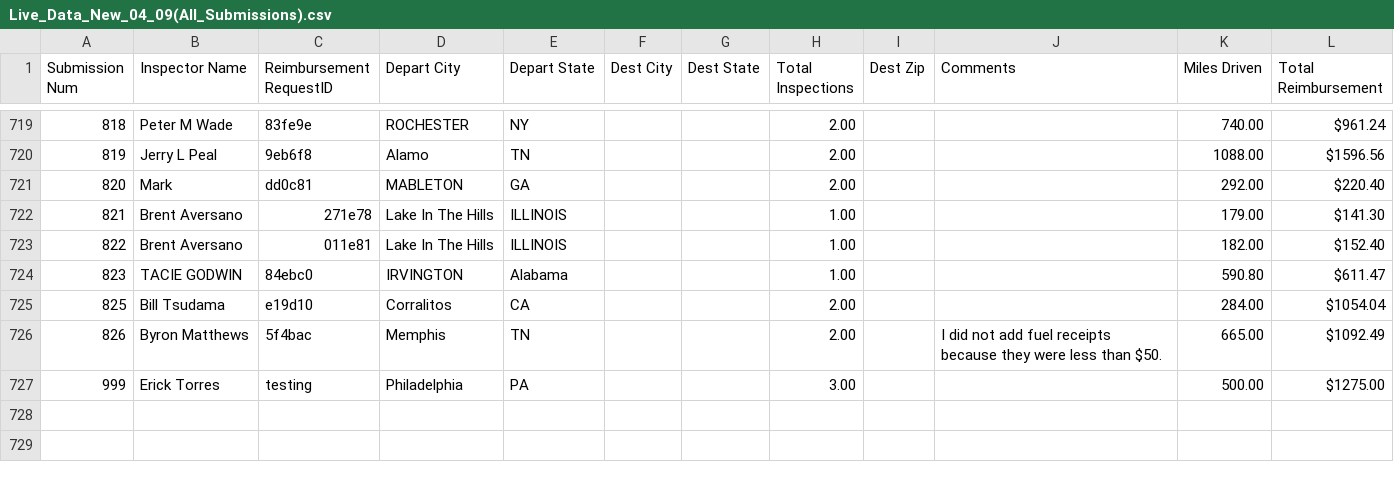
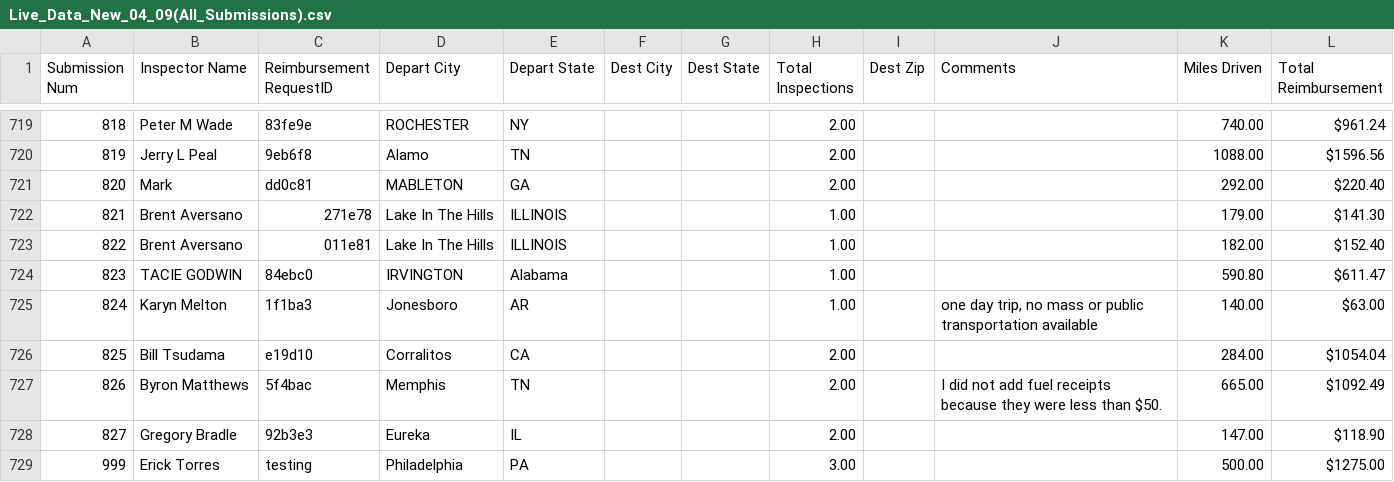
Before and after one commit to MalavikaKalani/Report-Automation-Tool, a CSV file: Live_Data_New_04_09(All_Submissions).csv, drawn as a sheet; only a part is shown, gaps mark what is left out; the diff names each change by its address in the sheet, - before the commit and + after, or states it on an @@ line.

```diff
--- a/Live_Data_New_04_09(All_Submissions).csv
+++ b/Live_Data_New_04_09(All_Submissions).csv
+row 725: 824 | Karyn Melton | 1f1ba3 | Jonesboro | AR |  |  | 1.00 |  | one day trip, no mass or public transportation available | 140.00 | $63.00
+row 728: 827 | Gregory Bradle | 92b3e3 | Eureka | IL |  |  | 2.00 |  |  | 147.00 | $118.90
```
Also changed, not shown: Live_Data_New_04_09(Inspections).csv, Live_Data_New_04_09(Per Diem).csv, 2 other files.
